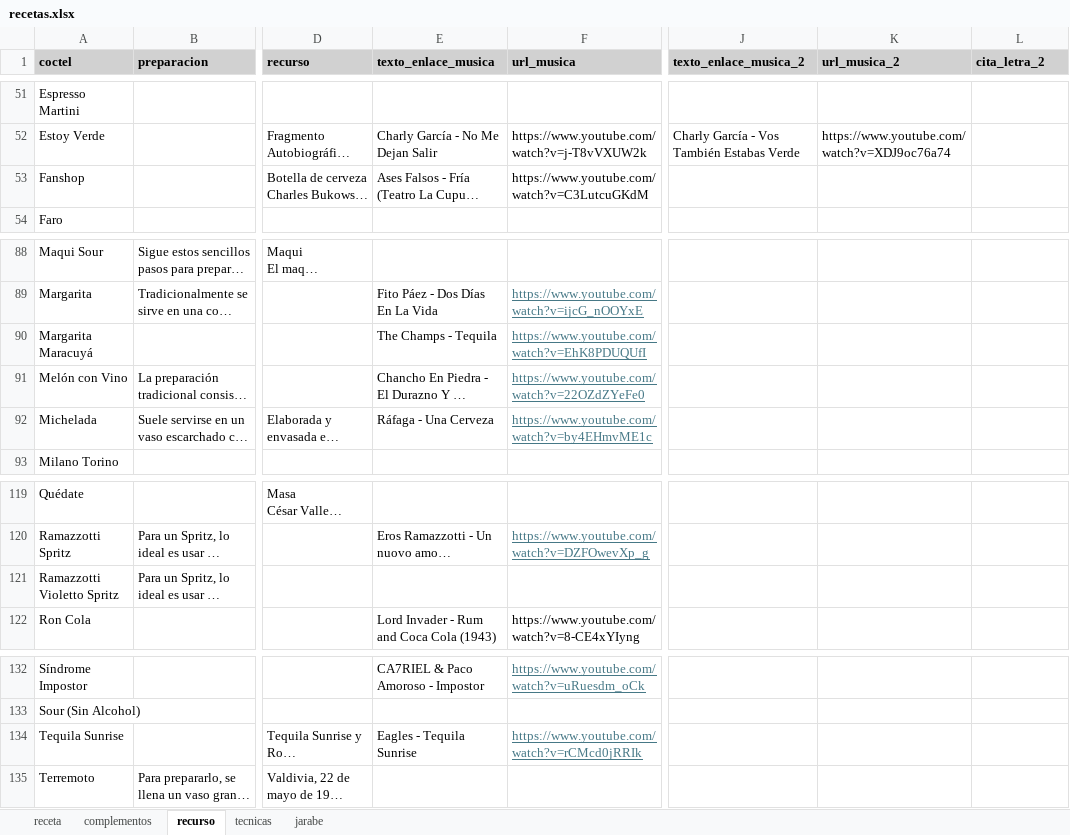
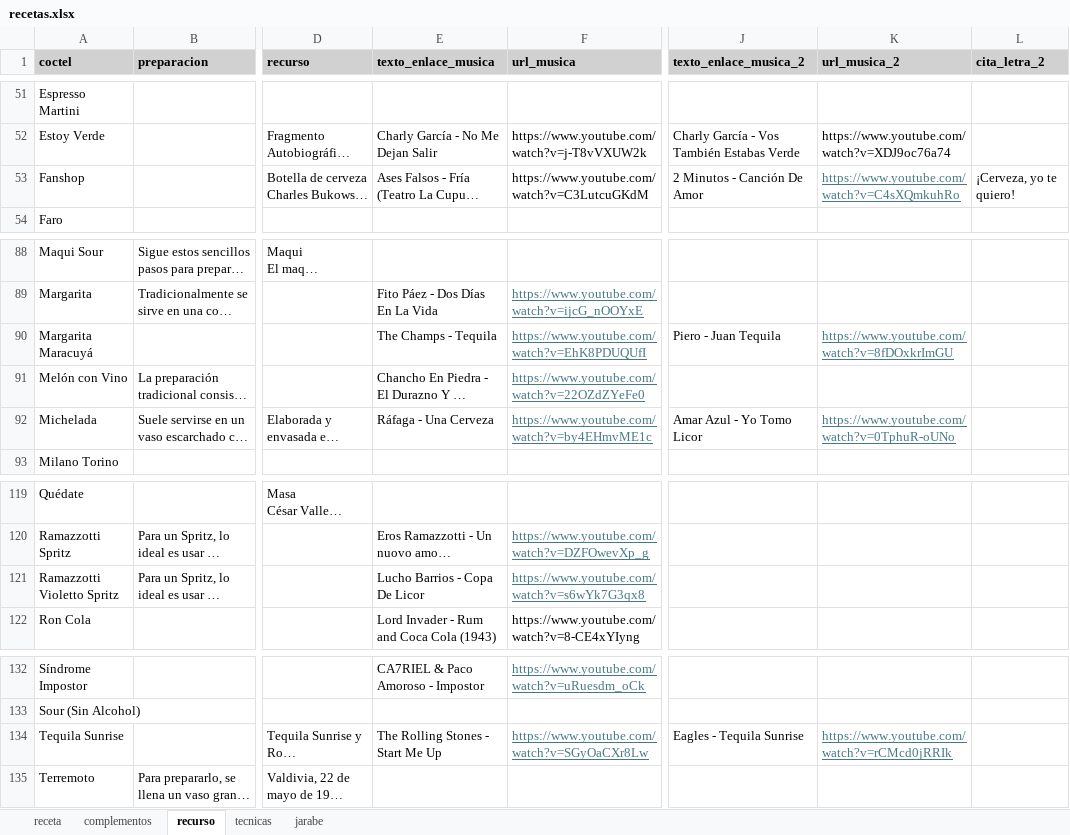
Before and after one commit to cargomir/clubdelicores, an Excel workbook: data/recetas.xlsx, sheet recurso, drawn as a sheet; only a part is shown, gaps mark what is left out; long unchanged cells end in …; values as stored, in another font and other column widths than the file's, no borders; the diff covers the shown part only; the diff names each change by its address in the sheet, - before the commit and + after, or states it on an @@ line.

```diff
--- a/data/recetas.xlsx (sheet recurso)
+++ b/data/recetas.xlsx (sheet recurso)
-J53 (texto_enlace_musica_2): (empty)
+J53 (texto_enlace_musica_2): 2 Minutos - Canción De Amor
-K53 (url_musica_2): (empty)
+K53 (url_musica_2): https://www.youtube.com/watch?v=C4sXQmkuhRo
-L53 (cita_letra_2): (empty)
+L53 (cita_letra_2): ¡Cerveza, yo te quiero!
-J90 (texto_enlace_musica_2): (empty)
+J90 (texto_enlace_musica_2): Piero - Juan Tequila
-K90 (url_musica_2): (empty)
+K90 (url_musica_2): https://www.youtube.com/watch?v=8fDOxkrImGU
-J92 (texto_enlace_musica_2): (empty)
+J92 (texto_enlace_musica_2): Amar Azul - Yo Tomo Licor
-K92 (url_musica_2): (empty)
+K92 (url_musica_2): https://www.youtube.com/watch?v=0TphuR-oUNo
-E121 (texto_enlace_musica): (empty)
+E121 (texto_enlace_musica): Lucho Barrios - Copa De Licor
-F121 (url_musica): (empty)
+F121 (url_musica): https://www.youtube.com/watch?v=s6wYk7G3qx8
-E134 (texto_enlace_musica): Eagles - Tequila Sunrise
+E134 (texto_enlace_musica): The Rolling Stones - Start Me Up
-F134 (url_musica): https://www.youtube.com/watch?v=rCMcd0jRRIk
+F134 (url_musica): https://www.youtube.com/watch?v=SGyOaCXr8Lw
-J134 (texto_enlace_musica_2): (empty)
+J134 (texto_enlace_musica_2): Eagles - Tequila Sunrise
-K134 (url_musica_2): (empty)
+K134 (url_musica_2): https://www.youtube.com/watch?v=rCMcd0jRRIk
```
Also changed, not shown: 26 edited cells elsewhere in this sheet.
